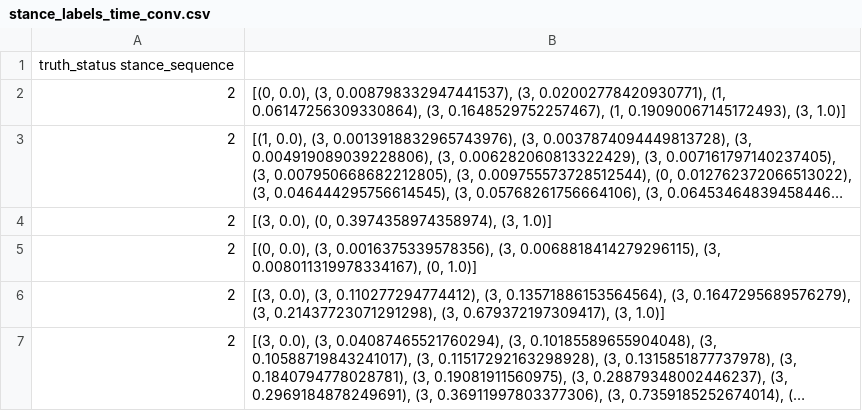
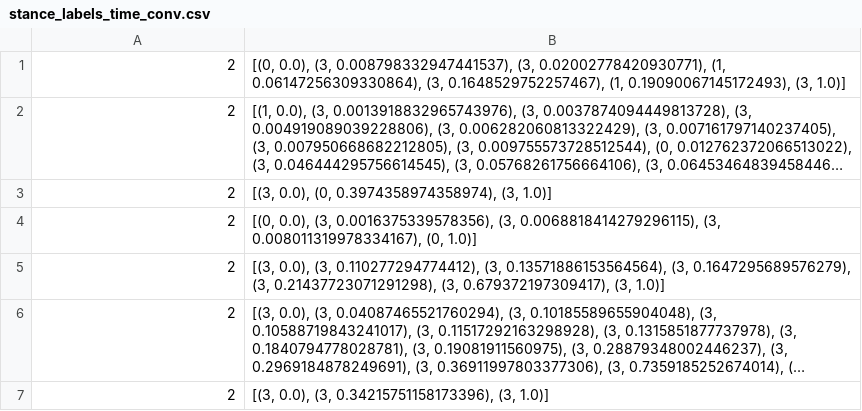
Before and after one commit to danish-stance-detectors/Stance, a CSV file: output/end-to-end/conversations/stance_labels_time_conv.csv, drawn as a sheet; only a part is shown; the shorter side is filled out with more unchanged rows; long unchanged cells end in ….

```diff
--- a/output/end-to-end/conversations/stance_labels_time_conv.csv
+++ b/output/end-to-end/conversations/stance_labels_time_conv.csv
@@ -1,2 +1 @@
-truth_status    stance_sequence
 2	[(0, 0.0), (3, 0.008798332947441537), (3, 0.02002778420930771), (1, 0.06147256309330864), (3, 0.1648529752257467), (1, 0.19090067145172493), (3, 1.0)]
```
Also changed, not shown: output/end-to-end/submission/stance_labels.csv.
